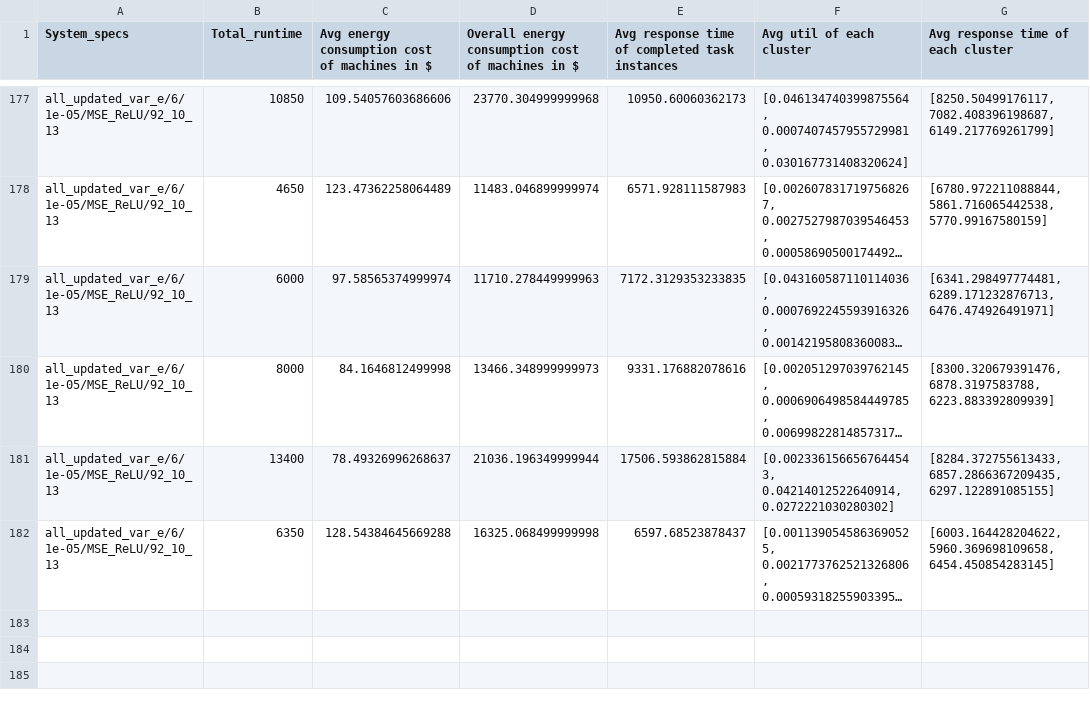
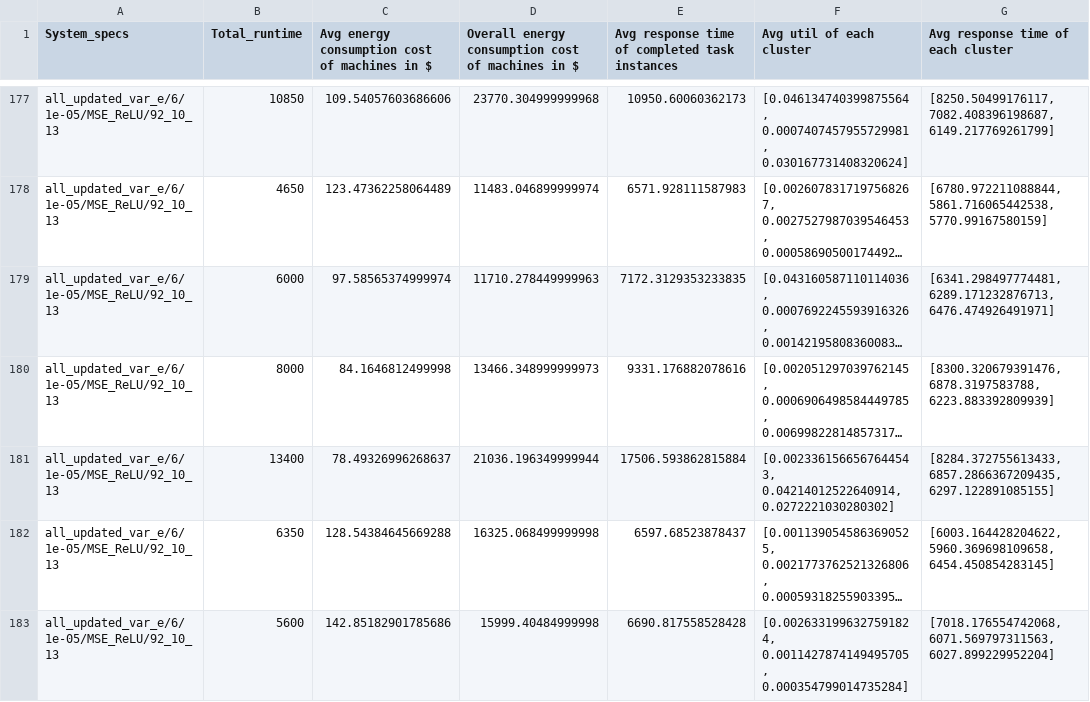
Before and after one commit to FC-Li/CloudSimPy, a CSV file: playground/DAG/extracted_data/data.csv, drawn as a sheet; only a part is shown, gaps mark what is left out; long unchanged cells end in …; the diff names each change by its address in the sheet, - before the commit and + after, or states it on an @@ line.

```diff
--- a/playground/DAG/extracted_data/data.csv
+++ b/playground/DAG/extracted_data/data.csv
+row 183: all_updated_var_e/6/1e-05/MSE_ReLU/92_10_13 | 5600 | 142.85182901785686 | 15999.40484999998 | 6690.817558528428 | [0.0026331996327591824, 0.0011427874149495705, 0.000354799014735284] | [7018.176554742068, 6071.569797311563, 6027.899229952204]
```
Also changed, not shown: 7 other files.
